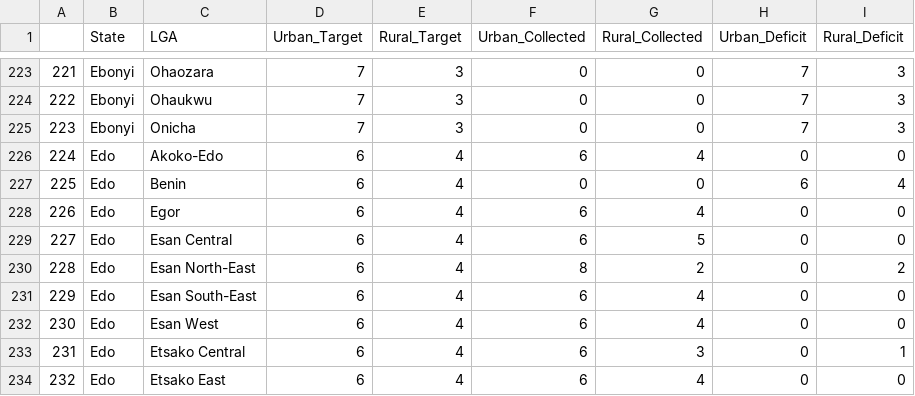
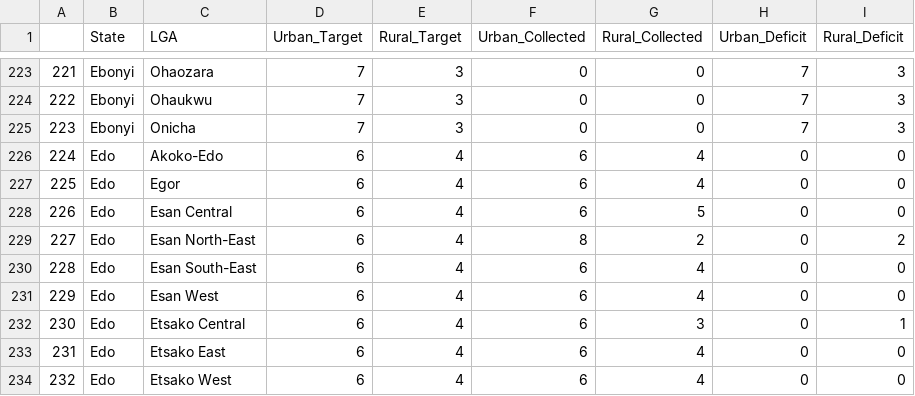
Before and after one commit to vistaaquadri/NESIP-1.0, a CSV file: data/dashboard_data/expander_df.csv, drawn as a sheet; only a part is shown, gaps mark what is left out; the shorter side is filled out with more unchanged rows; removed rows and columns are numbered as before the commit, all else as after; the diff names each change by its address in the sheet, - before the commit and + after, or states it on an @@ line.

```diff
--- a/data/dashboard_data/expander_df.csv
+++ b/data/dashboard_data/expander_df.csv
-row 227: 225 | Edo | Benin | 6 | 4 | 0 | 0 | 6 | 4
@@ column A renumbered from row 227 down @@
```
Also changed, not shown: data/dashboard_data/dashboard_single_df.csv, data/dashboard_data/state_lga_completion_data.csv, 1 other file.
